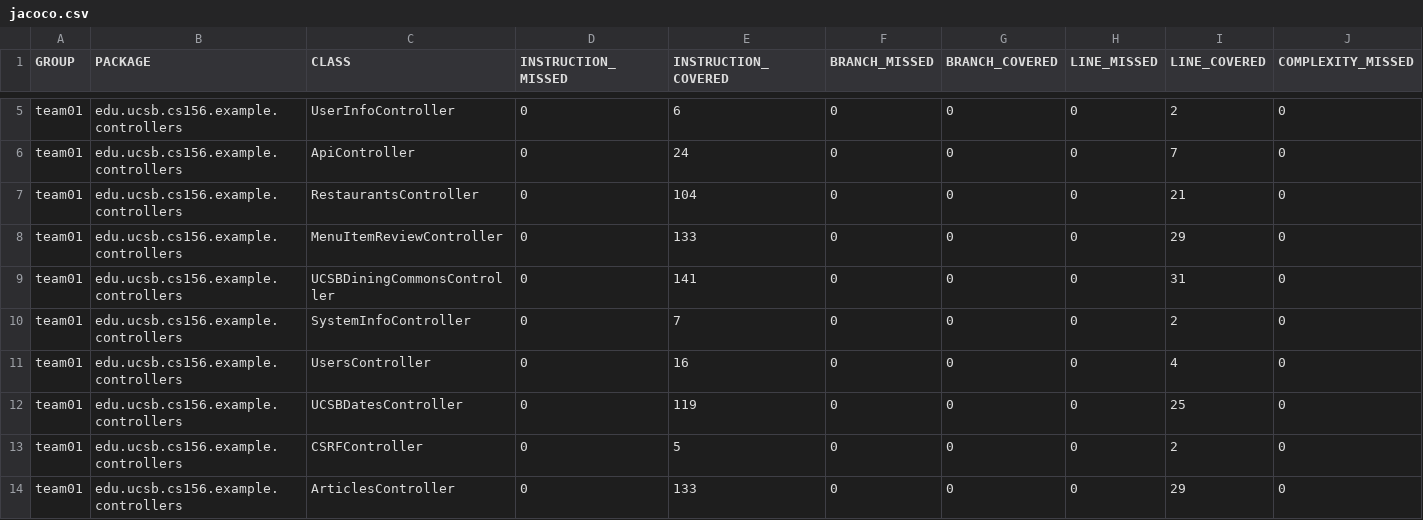
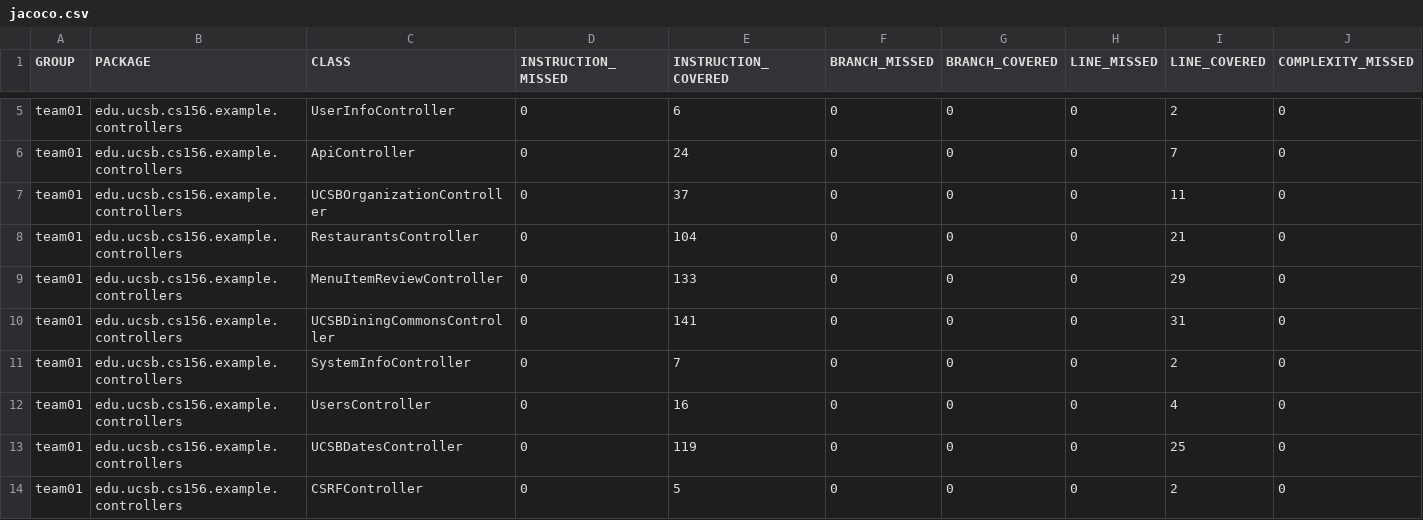
Before and after one commit to ucsb-cs156-f24/team01-f24-04, a CSV file: jacoco/jacoco.csv, drawn as a sheet; only a part is shown, gaps mark what is left out; the shorter side is filled out with more unchanged rows; rows hold the shown columns only; the diff names each change by its address in the sheet, - before the commit and + after, or states it on an @@ line.

Commit message:
Deploying to gh-pages from @ ucsb-cs156-f24/team01-f24-04@aa136857116d5ff23083236282b22c705840932d 🚀

```diff
--- a/jacoco/jacoco.csv
+++ b/jacoco/jacoco.csv
+row 7: team01 | edu.ucsb.cs156.example.controllers | UCSBOrganizationController | 0 | 37 | 0 | 0 | 0 | 11 | 0
```
Also changed, not shown: 7 other files.
